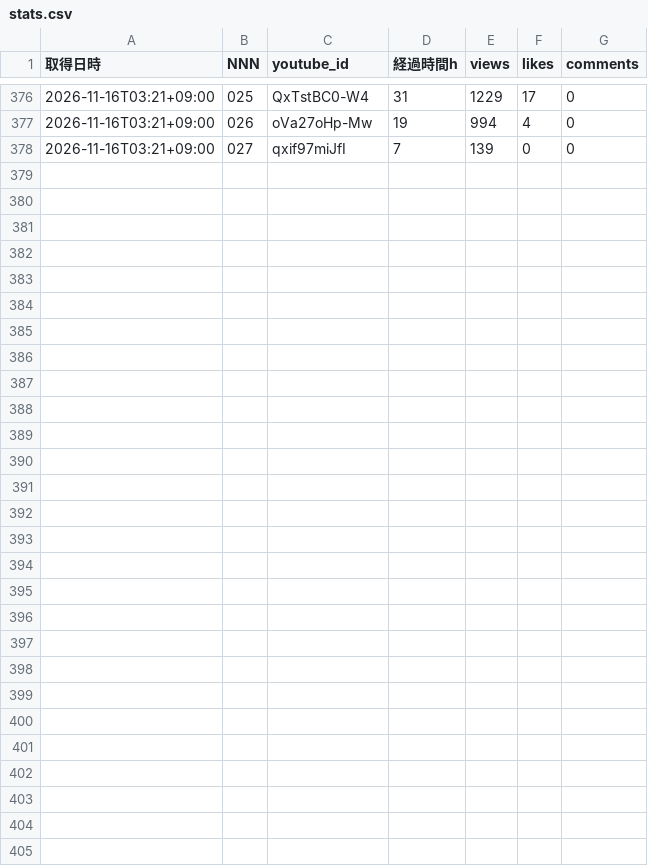
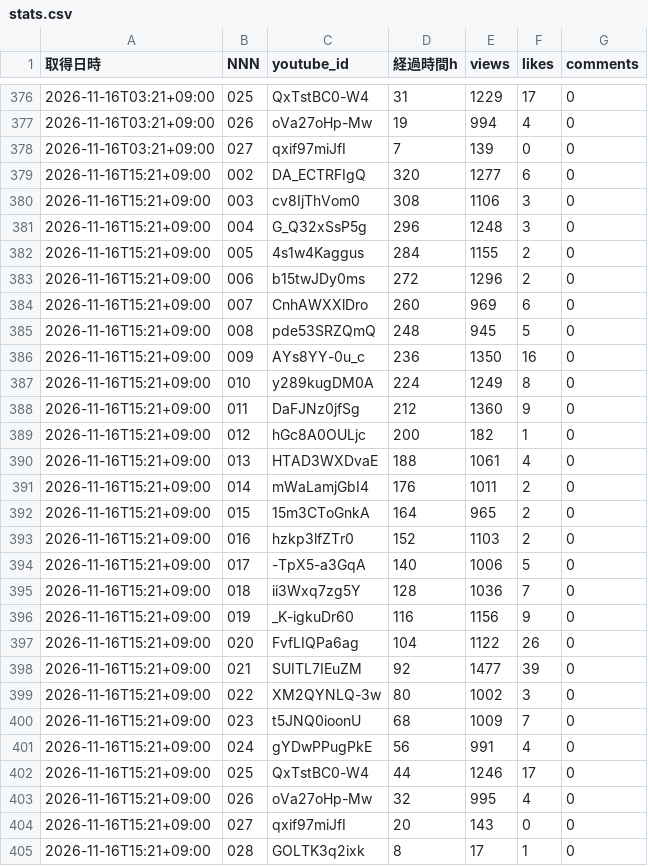
Before and after one commit to Tomoya0824/kanji-quiz-shorts, a CSV file: stats.csv, drawn as a sheet; only a part is shown, gaps mark what is left out; the diff names each change by its address in the sheet, - before the commit and + after, or states it on an @@ line.

```diff
--- a/stats.csv
+++ b/stats.csv
+row 379: 2026-11-16T15:21+09:00 | 002 | DA_ECTRFIgQ | 320 | 1277 | 6 | 0
+row 380: 2026-11-16T15:21+09:00 | 003 | cv8IjThVom0 | 308 | 1106 | 3 | 0
+row 381: 2026-11-16T15:21+09:00 | 004 | G_Q32xSsP5g | 296 | 1248 | 3 | 0
+row 382: 2026-11-16T15:21+09:00 | 005 | 4s1w4Kaggus | 284 | 1155 | 2 | 0
+row 383: 2026-11-16T15:21+09:00 | 006 | b15twJDy0ms | 272 | 1296 | 2 | 0
+row 384: 2026-11-16T15:21+09:00 | 007 | CnhAWXXlDro | 260 | 969 | 6 | 0
+row 385: 2026-11-16T15:21+09:00 | 008 | pde53SRZQmQ | 248 | 945 | 5 | 0
+row 386: 2026-11-16T15:21+09:00 | 009 | AYs8YY-0u_c | 236 | 1350 | 16 | 0
+row 387: 2026-11-16T15:21+09:00 | 010 | y289kugDM0A | 224 | 1249 | 8 | 0
+row 388: 2026-11-16T15:21+09:00 | 011 | DaFJNz0jfSg | 212 | 1360 | 9 | 0
+row 389: 2026-11-16T15:21+09:00 | 012 | hGc8A0OULjc | 200 | 182 | 1 | 0
+row 390: 2026-11-16T15:21+09:00 | 013 | HTAD3WXDvaE | 188 | 1061 | 4 | 0
+row 391: 2026-11-16T15:21+09:00 | 014 | mWaLamjGbI4 | 176 | 1011 | 2 | 0
+row 392: 2026-11-16T15:21+09:00 | 015 | 15m3CToGnkA | 164 | 965 | 2 | 0
+row 393: 2026-11-16T15:21+09:00 | 016 | hzkp3lfZTr0 | 152 | 1103 | 2 | 0
+row 394: 2026-11-16T15:21+09:00 | 017 | -TpX5-a3GqA | 140 | 1006 | 5 | 0
+row 395: 2026-11-16T15:21+09:00 | 018 | ii3Wxq7zg5Y | 128 | 1036 | 7 | 0
+row 396: 2026-11-16T15:21+09:00 | 019 | _K-igkuDr60 | 116 | 1156 | 9 | 0
+row 397: 2026-11-16T15:21+09:00 | 020 | FvfLIQPa6ag | 104 | 1122 | 26 | 0
+row 398: 2026-11-16T15:21+09:00 | 021 | SUITL7IEuZM | 92 | 1477 | 39 | 0
+row 399: 2026-11-16T15:21+09:00 | 022 | XM2QYNLQ-3w | 80 | 1002 | 3 | 0
+row 400: 2026-11-16T15:21+09:00 | 023 | t5JNQ0ioonU | 68 | 1009 | 7 | 0
+row 401: 2026-11-16T15:21+09:00 | 024 | gYDwPPugPkE | 56 | 991 | 4 | 0
+row 402: 2026-11-16T15:21+09:00 | 025 | QxTstBC0-W4 | 44 | 1246 | 17 | 0
+row 403: 2026-11-16T15:21+09:00 | 026 | oVa27oHp-Mw | 32 | 995 | 4 | 0
+row 404: 2026-11-16T15:21+09:00 | 027 | qxif97miJfI | 20 | 143 | 0 | 0
+row 405: 2026-11-16T15:21+09:00 | 028 | GOLTK3q2ixk | 8 | 17 | 1 | 0
```
Also changed, not shown: 5 other files.
